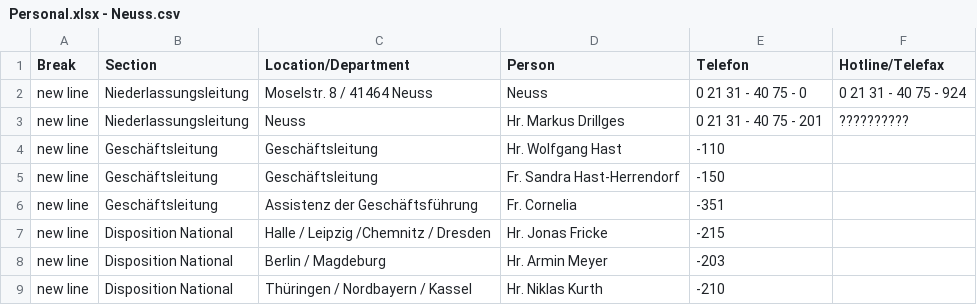
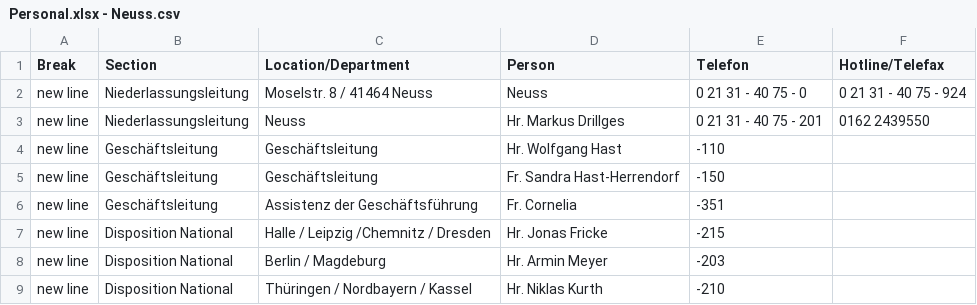
Before and after one commit to chavdarovae/neufraspeditoin, a CSV file: src/assets/files/locations/Personal.xlsx - Neuss.csv, drawn as a sheet; only a part is shown.

Commit message:
Adds personal data

```diff
--- a/src/assets/files/locations/Personal.xlsx - Neuss.csv
+++ b/src/assets/files/locations/Personal.xlsx - Neuss.csv
@@ -2,3 +2,3 @@ Break,Section,Location/Department,Person,Telefon,Hotline/Telefax
 new line,Niederlassungsleitung,Moselstr. 8 / 41464 Neuss,Neuss,0 21 31 - 40 75 - 0,0 21 31 - 40 75 - 924
-new line,Niederlassungsleitung,Neuss,Hr. Markus Drillges,0 21 31 - 40 75 - 201,??????????
+new line,Niederlassungsleitung,Neuss,Hr. Markus Drillges,0 21 31 - 40 75 - 201,0162 2439550
 new line,Geschäftsleitung,Geschäftsleitung,Hr. Wolfgang Hast,-110,
```
